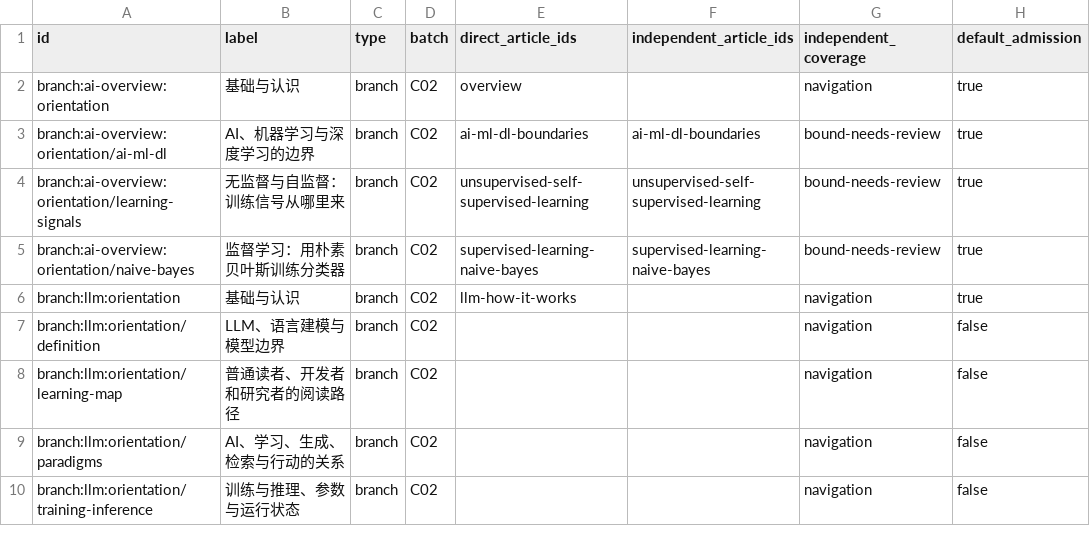
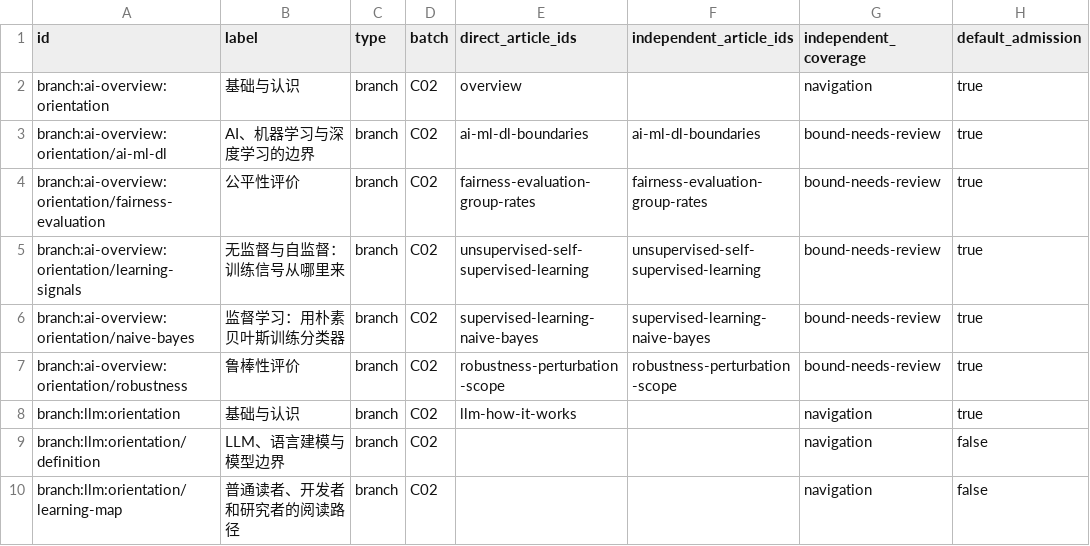
Before and after one commit to chentieshu/NextCHINA_Docs, a CSV file: docs/content-inventory/C02.csv, drawn as a sheet; only a part is shown; the shorter side is filled out with more unchanged rows.

Commit message:
docs: add fairness and robustness evaluation lessons
Add sourced Chinese lessons on group-rate denominators, missing-group bounds, calibration distinctions and explicitly scoped robustness. Use fictional aggregate fairness examples and a bounded one-dimensional robustness proof. Preserve all 407 canonical concepts and existing graph objects; update the complete inventory to 30 independent units explicitly binding 64 concepts.

Validation: static/build checks and 26 Python examples plus four observable-case families passed. Independent reconciliation covers all 610 development identities (609 retained passes plus one exact recovery after correcting the external harness working directory) and all 565 production identities (562 passes and the three original fixture skips). All 247 source, 144 dist and four generated files matched the accepted freeze. The original harness failure and earlier geometry/time-cost failures remain recorded. This is segmented coverage, not one continuous full-suite pass; expert-review metadata remains unchanged.

```diff
--- a/docs/content-inventory/C02.csv
+++ b/docs/content-inventory/C02.csv
@@ -3,4 +3,6 @@ branch:ai-overview:orientation,基础与认识,branch,C02,overview,,navigation,t
 branch:ai-overview:orientation/ai-ml-dl,AI、机器学习与深度学习的边界,branch,C02,ai-ml-dl-boundaries,ai-ml-dl-boundaries,bound-needs-review,true
+branch:ai-overview:orientation/fairness-evaluation,公平性评价,branch,C02,fairness-evaluation-group-rates,fairness-evaluation-group-rates,bound-needs-review,true
 branch:ai-overview:orientation/learning-signals,无监督与自监督：训练信号从哪里来,branch,C02,unsupervised-self-supervised-learning,unsupervised-self-supervised-learning,bound-needs-review,true
 branch:ai-overview:orientation/naive-bayes,监督学习：用朴素贝叶斯训练分类器,branch,C02,supervised-learning-naive-bayes,supervised-learning-naive-bayes,bound-needs-review,true
+branch:ai-overview:orientation/robustness,鲁棒性评价,branch,C02,robustness-perturbation-scope,robustness-perturbation-scope,bound-needs-review,true
 branch:llm:orientation,基础与认识,branch,C02,llm-how-it-works,,navigation,true
```
Also changed, not shown: docs/content-inventory/C06.csv, 20 other files.
